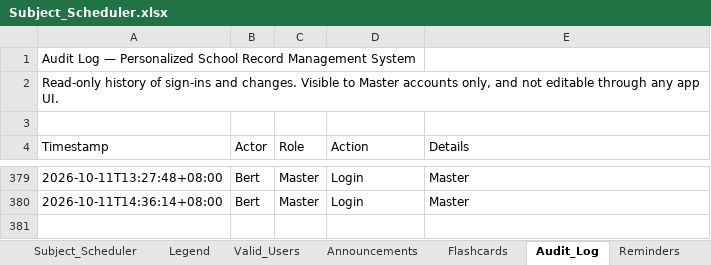
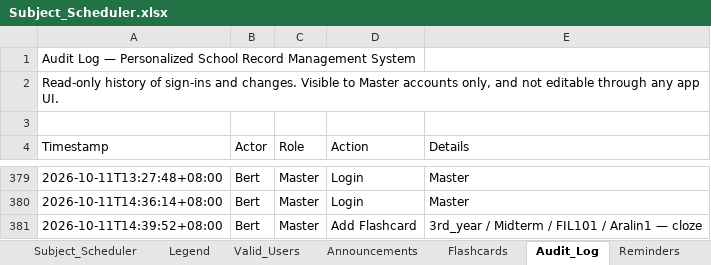
Before and after one commit to fielalbert2026/school-record-management-system, an Excel workbook: Subject_Scheduler.xlsx, sheet Audit_Log, drawn as a sheet; only a part is shown, gaps mark what is left out; values as stored, in another font and other column widths than the file's, no borders; the diff names each change by its address in the sheet, - before the commit and + after, or states it on an @@ line.

Commit message:
Flashcards: Add Flashcard — by Bert

```diff
--- a/Subject_Scheduler.xlsx (sheet Audit_Log)
+++ b/Subject_Scheduler.xlsx (sheet Audit_Log)
+row 381: 2026-10-11T14:39:52+08:00 | Bert | Master | Add Flashcard | 3rd_year / Midterm / FIL101 / Aralin1 — cloze
```
Also changed, not shown: sheet Flashcards.
